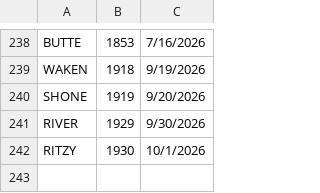
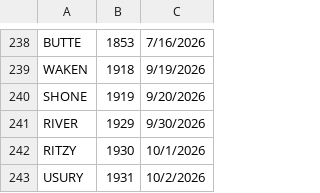
Before and after one commit to 8080Games/WordleMatch, a CSV file: wwwroot/used-words.csv, drawn as a sheet; only a part is shown, gaps mark what is left out; the diff names each change by its address in the sheet, - before the commit and + after, or states it on an @@ line.

```diff
--- a/wwwroot/used-words.csv
+++ b/wwwroot/used-words.csv
+row 243: USURY | 1931 | 10/2/2026
```
Also changed, not shown: wwwroot/historical-words.csv, wwwroot/historical_hints.csv, 1 other file.
